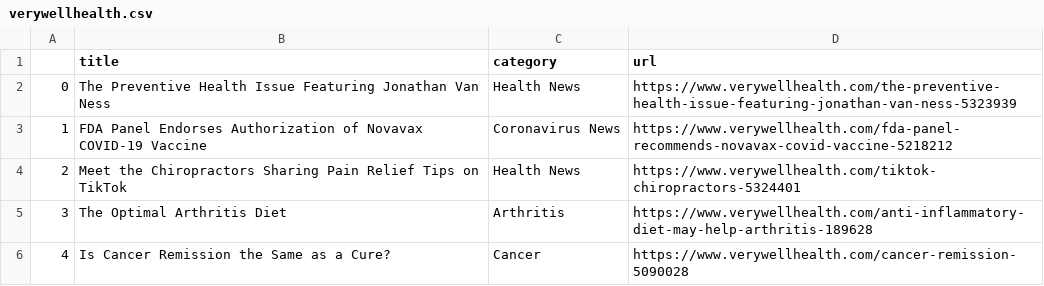
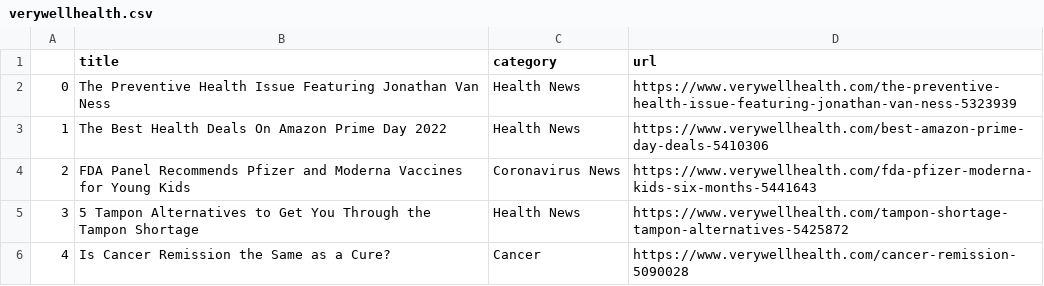
Before and after one commit to hannahkaplan/Very-Well-Health, a CSV file: verywellhealth.csv, drawn as a sheet.

```diff
--- a/verywellhealth.csv
+++ b/verywellhealth.csv
@@ -2,5 +2,5 @@
 0,The Preventive Health Issue Featuring Jonathan Van Ness,Health News,https://www.verywellhealth.com/the-preventive-health-issue-featuring-jonathan-van-ness-5323939
-1,FDA Panel Endorses Authorization of Novavax COVID-19 Vaccine,Coronavirus News,https://www.verywellhealth.com/fda-panel-recommends-novavax-covid-vaccine-5218212
-2,Meet the Chiropractors Sharing Pain Relief Tips on TikTok,Health News,https://www.verywellhealth.com/tiktok-chiropractors-5324401
-3,The Optimal Arthritis Diet,Arthritis,https://www.verywellhealth.com/anti-inflammatory-diet-may-help-arthritis-189628
+1,The Best Health Deals On Amazon Prime Day 2022,Health News,https://www.verywellhealth.com/best-amazon-prime-day-deals-5410306
+2,FDA Panel Recommends Pfizer and Moderna Vaccines for Young Kids,Coronavirus News,https://www.verywellhealth.com/fda-pfizer-moderna-kids-six-months-5441643
+3,5 Tampon Alternatives to Get You Through the Tampon Shortage,Health News,https://www.verywellhealth.com/tampon-shortage-tampon-alternatives-5425872
 4,Is Cancer Remission the Same as a Cure?,Cancer,https://www.verywellhealth.com/cancer-remission-5090028
```
